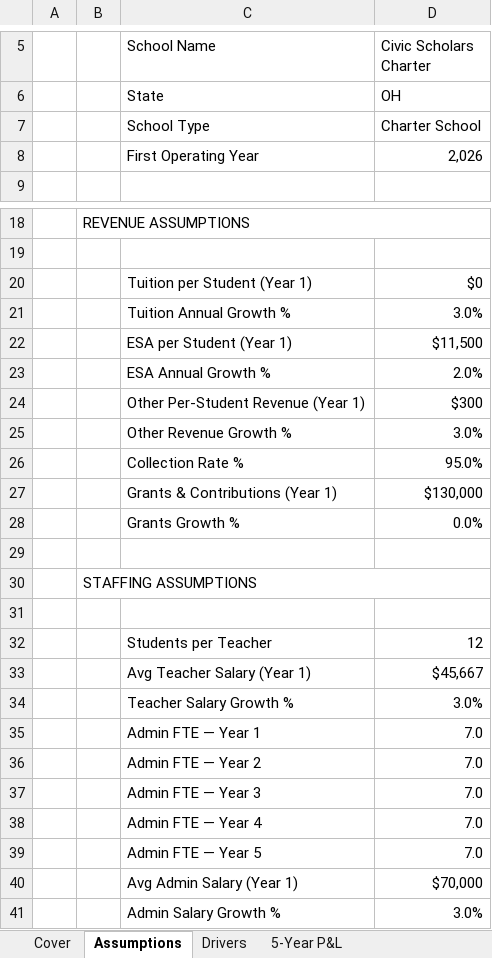
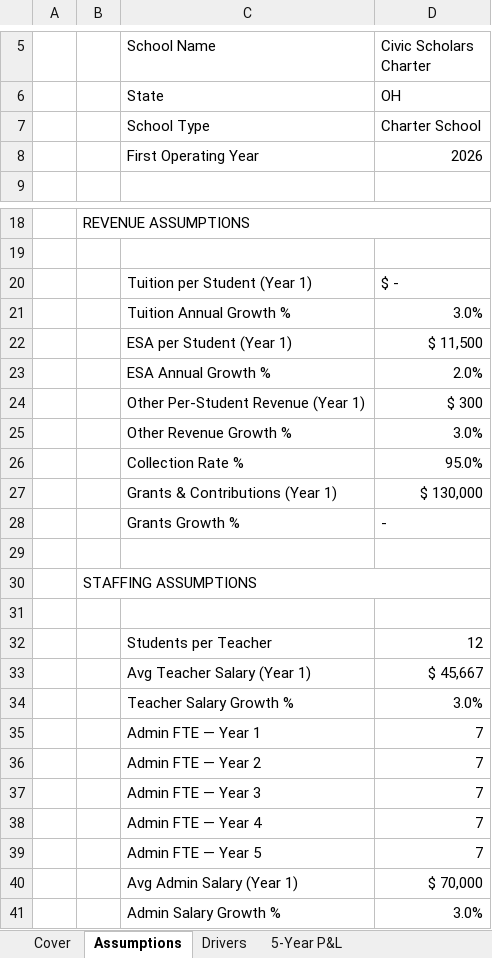
Before and after one commit to oronico/Schoolstack_Budget, an Excel workbook: artifacts/api-server/qa-output/Lender_Pro_Forma_Charter_Public_Funding.xlsx, sheet Assumptions, drawn as a sheet; only a part is shown, gaps mark what is left out; values as stored, in another font and other column widths than the file's, no cell formats; the diff covers the shown part only; the diff names each change by its address in the sheet, - before the commit and + after, or states it on an @@ line.

```diff
--- a/artifacts/api-server/qa-output/Lender_Pro_Forma_Charter_Public_Funding.xlsx (sheet Assumptions)
+++ b/artifacts/api-server/qa-output/Lender_Pro_Forma_Charter_Public_Funding.xlsx (sheet Assumptions)
-D8 (Civic Scholars Charter): 2,026
+D8 (Civic Scholars Charter): 2026
-D20 (Civic Scholars Charter): $0
+D20 (Civic Scholars Charter): $ -
-D22 (Civic Scholars Charter): $11,500
+D22 (Civic Scholars Charter): $ 11,500
-D24 (Civic Scholars Charter): $300
+D24 (Civic Scholars Charter): $ 300
-D27 (Civic Scholars Charter): $130,000
+D27 (Civic Scholars Charter): $ 130,000
-D28 (Civic Scholars Charter): 0.0%
+D28 (Civic Scholars Charter): -
-D33 (Civic Scholars Charter): $45,667
+D33 (Civic Scholars Charter): $ 45,667
-D35:D39 (Civic Scholars Charter): 7.0
+D35:D39 (Civic Scholars Charter): 7
-D40 (Civic Scholars Charter): $70,000
+D40 (Civic Scholars Charter): $ 70,000
```
Also changed, not shown: 7 edited cells elsewhere in this sheet, sheet Cash Flow & DSCR, sheet Drivers, sheet 5-Year P&L, sheet Staffing, sheet Summary, sheet Loan Snapshot, cell formats, artifacts/api-server/qa-output/Lender_Pro_Forma_Microschool_Startup.xlsx, artifacts/api-server/qa-output/Lender_Pro_Forma_Private_School_+_ESA.xlsx, 16 other files.
